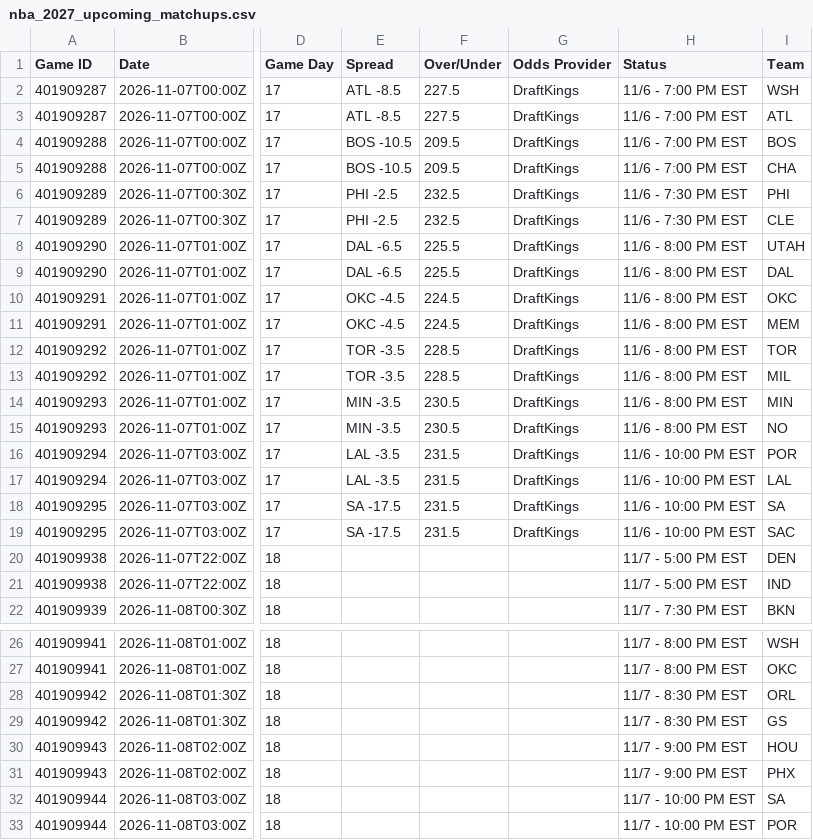
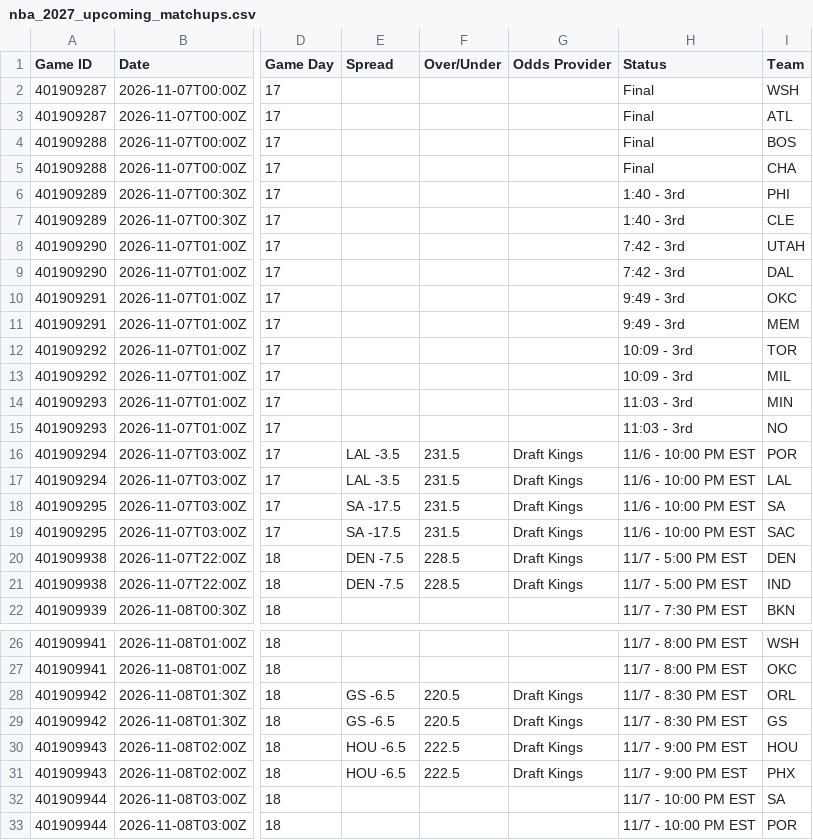
Before and after one commit to HitByOne/NBAData, a CSV file: site/data/nba_2027_upcoming_matchups.csv, drawn as a sheet; only a part is shown, gaps mark what is left out; the diff names each change by its address in the sheet, - before the commit and + after, or states it on an @@ line.

```diff
--- a/site/data/nba_2027_upcoming_matchups.csv
+++ b/site/data/nba_2027_upcoming_matchups.csv
-E2:E3 (Spread): ATL -8.5
+E2:E3 (Spread): (empty)
-F2:F3 (Over/Under): 227.5
+F2:F3 (Over/Under): (empty)
-G2:G15 (Odds Provider): DraftKings
+G2:G15 (Odds Provider): (empty)
-H2:H5 (Status): 11/6 - 7:00 PM EST
+H2:H5 (Status): Final
-E4:E5 (Spread): BOS -10.5
+E4:E5 (Spread): (empty)
-F4:F5 (Over/Under): 209.5
+F4:F5 (Over/Under): (empty)
-E6:E7 (Spread): PHI -2.5
+E6:E7 (Spread): (empty)
-F6:F7 (Over/Under): 232.5
+F6:F7 (Over/Under): (empty)
-H6:H7 (Status): 11/6 - 7:30 PM EST
+H6:H7 (Status): 1:40 - 3rd
-E8:E9 (Spread): DAL -6.5
+E8:E9 (Spread): (empty)
-F8:F9 (Over/Under): 225.5
+F8:F9 (Over/Under): (empty)
-H8:H9 (Status): 11/6 - 8:00 PM EST
+H8:H9 (Status): 7:42 - 3rd
-E10:E11 (Spread): OKC -4.5
+E10:E11 (Spread): (empty)
-F10:F11 (Over/Under): 224.5
+F10:F11 (Over/Under): (empty)
-H10:H11 (Status): 11/6 - 8:00 PM EST
+H10:H11 (Status): 9:49 - 3rd
-E12:E13 (Spread): TOR -3.5
+E12:E13 (Spread): (empty)
-F12:F13 (Over/Under): 228.5
+F12:F13 (Over/Under): (empty)
-H12:H13 (Status): 11/6 - 8:00 PM EST
+H12:H13 (Status): 10:09 - 3rd
-E14:E15 (Spread): MIN -3.5
+E14:E15 (Spread): (empty)
-F14:F15 (Over/Under): 230.5
+F14:F15 (Over/Under): (empty)
-H14:H15 (Status): 11/6 - 8:00 PM EST
+H14:H15 (Status): 11:03 - 3rd
-G16:G19 (Odds Provider): DraftKings
+G16:G19 (Odds Provider): Draft Kings
-E20:E21 (Spread): (empty)
+E20:E21 (Spread): DEN -7.5
-F20:F21 (Over/Under): (empty)
+F20:F21 (Over/Under): 228.5
-G20:G21 (Odds Provider): (empty)
+G20:G21 (Odds Provider): Draft Kings
-E28:E29 (Spread): (empty)
+E28:E29 (Spread): GS -6.5
-F28:F29 (Over/Under): (empty)
+F28:F29 (Over/Under): 220.5
-G28:G31 (Odds Provider): (empty)
+G28:G31 (Odds Provider): Draft Kings
-E30:E31 (Spread): (empty)
+E30:E31 (Spread): HOU -6.5
-F30:F31 (Over/Under): (empty)
+F30:F31 (Over/Under): 222.5
```
Also changed, not shown: site/data/nba_2027_injury_report.csv.
